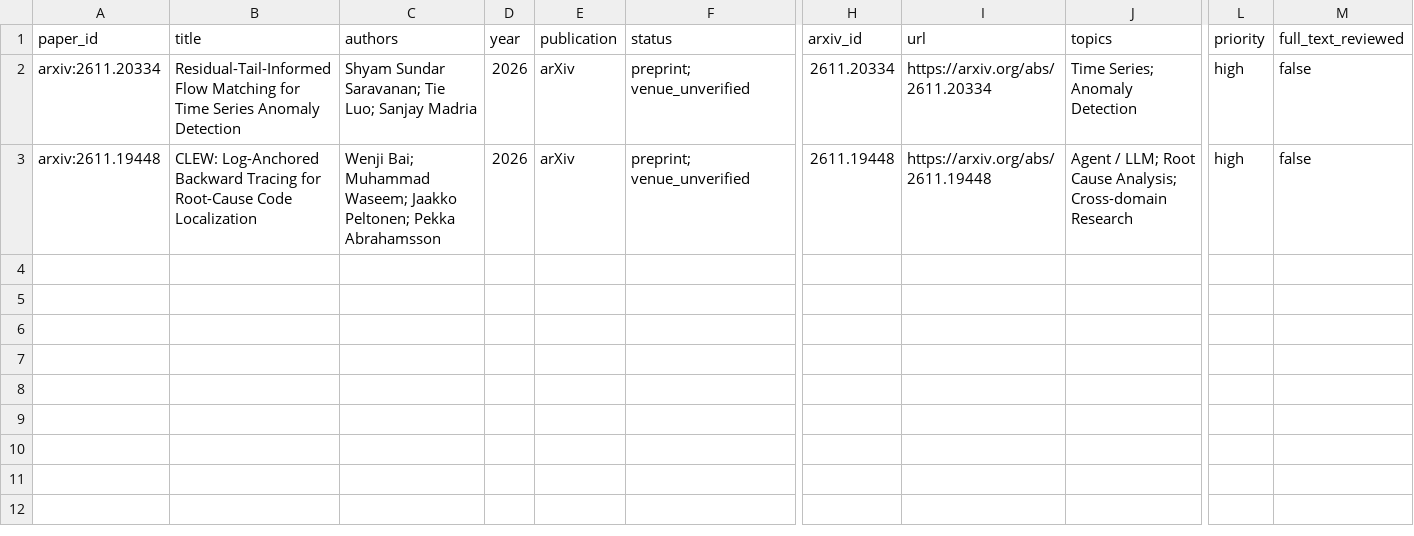
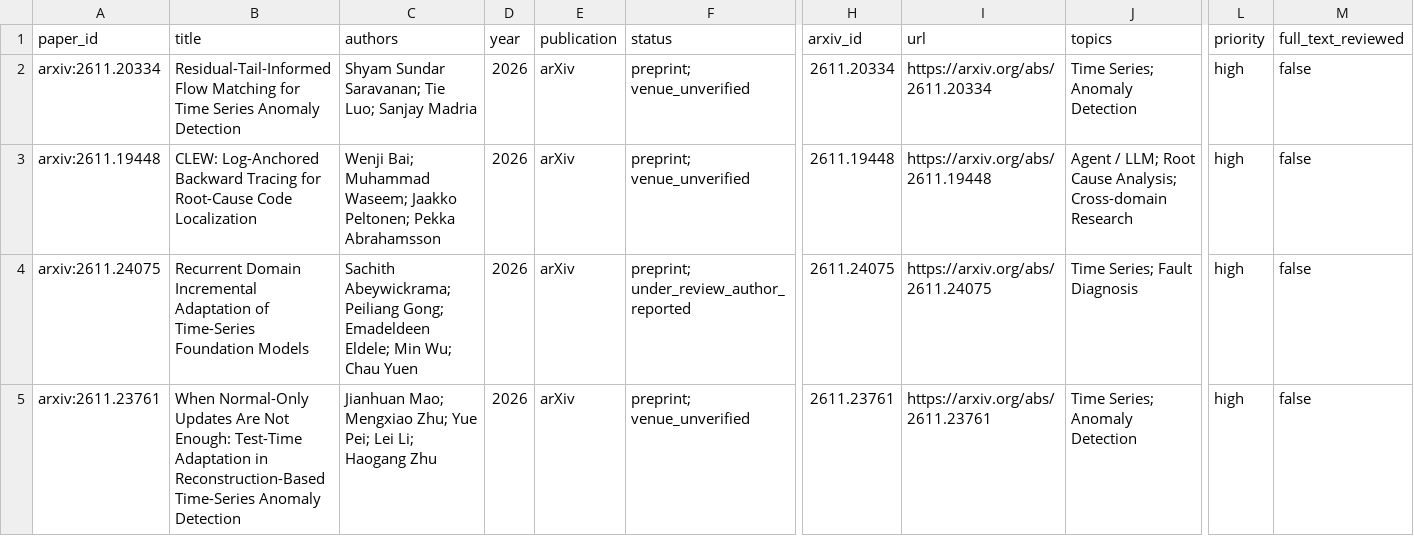
Before and after one commit to lll808572/Research-Paper-Tracker, a CSV file: indexes/papers.csv, drawn as a sheet; only a part is shown, gaps mark what is left out; rows hold the shown columns only; the diff names each change by its address in the sheet, - before the commit and + after, or states it on an @@ line.

```diff
--- a/indexes/papers.csv
+++ b/indexes/papers.csv
+row 4: arxiv:2611.24075 | Recurrent Domain Incremental Adaptation of Time-Series Foundation Models | Sachith Abeywickrama; Peiliang Gong; Emadeldeen Eldele; Min Wu; Chau Yuen | 2026 | arXiv | preprint; under_review_author_reported | 2611.24075 | https://arxiv.org/abs/2611.24075 | Time Series; Fault Diagnosis | high | false
+row 5: arxiv:2611.23761 | When Normal-Only Updates Are Not Enough: Test-Time Adaptation in Reconstruction-Based Time-Series Anomaly Detection | Jianhuan Mao; Mengxiao Zhu; Yue Pei; Lei Li; Haogang Zhu | 2026 | arXiv | preprint; venue_unverified | 2611.23761 | https://arxiv.org/abs/2611.23761 | Time Series; Anomaly Detection | high | false
```
Also changed, not shown: 6 other files.
